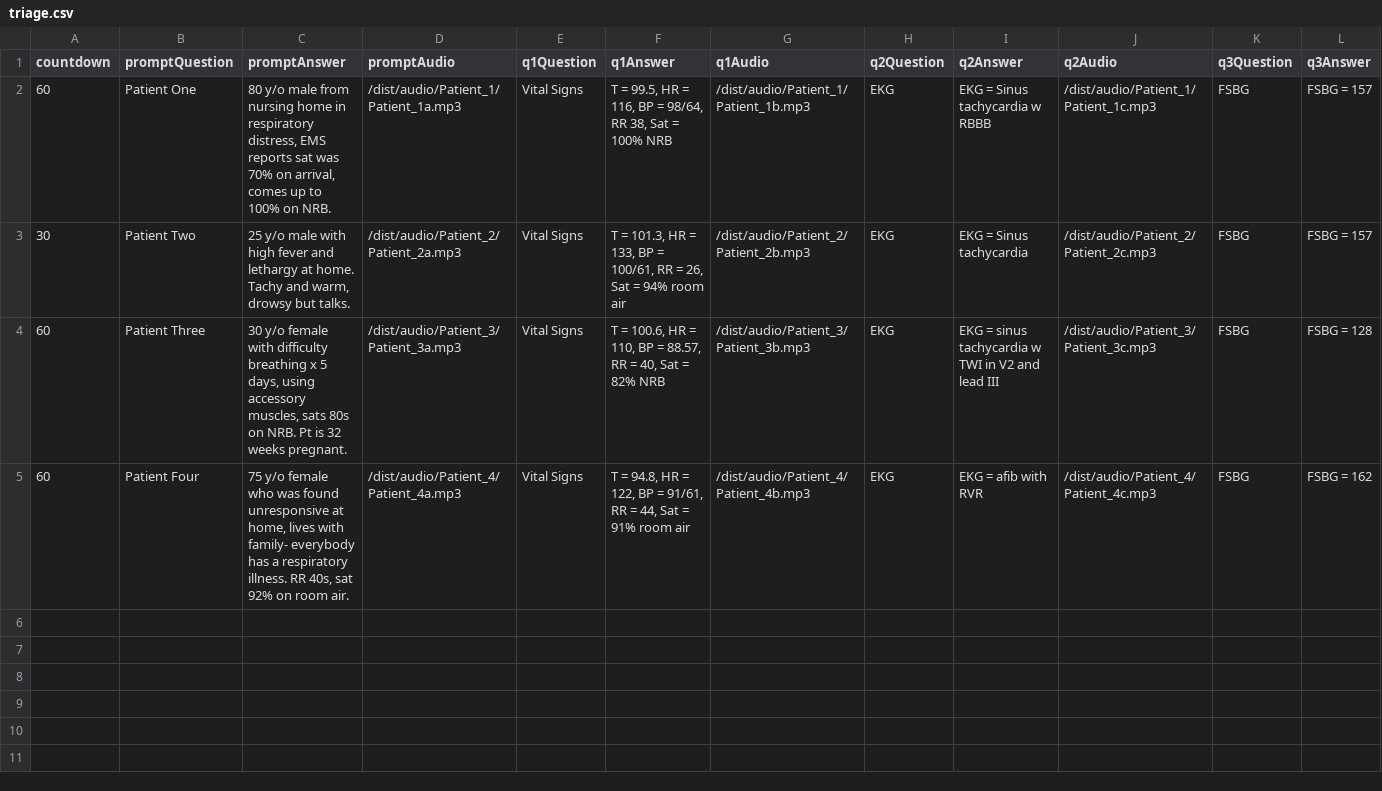
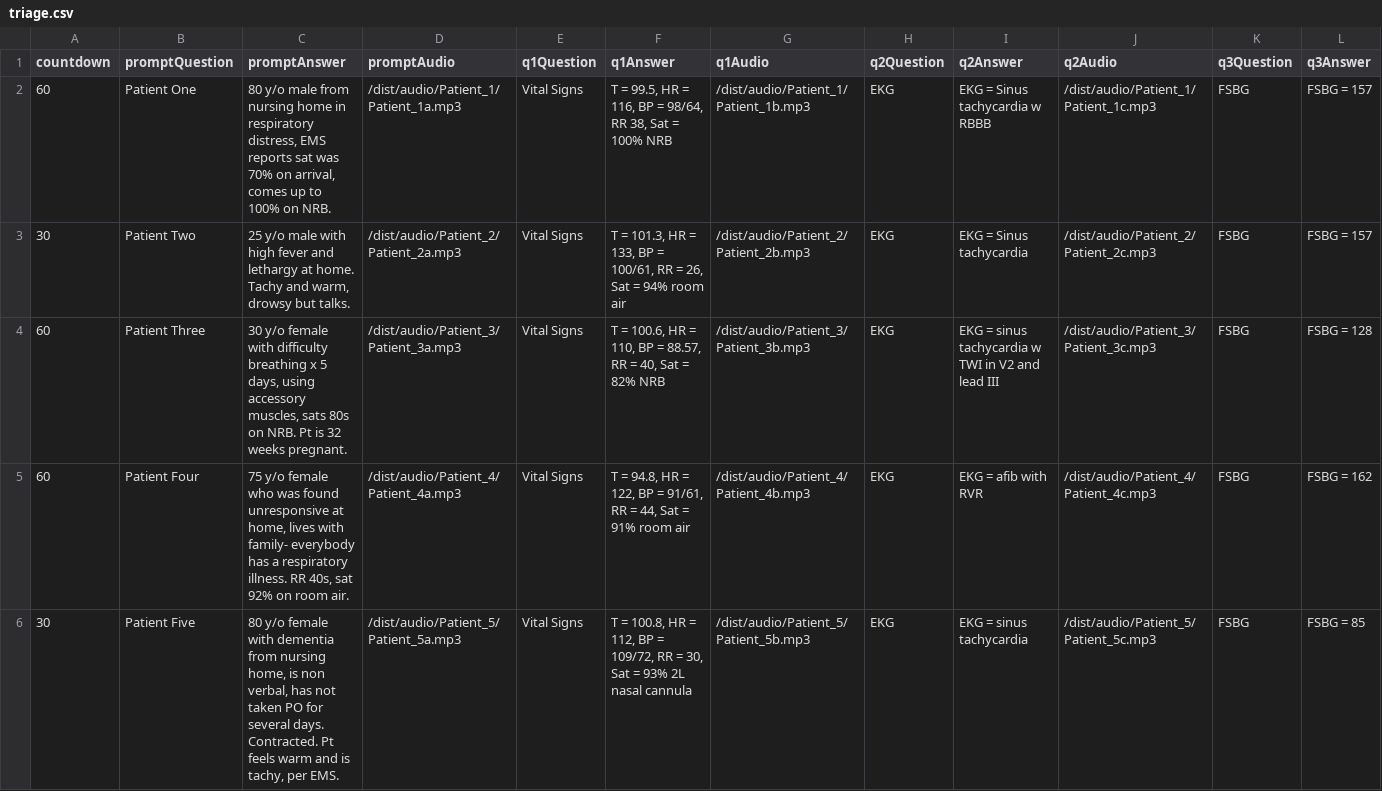
Before and after one commit to ccnmtl/austere-med-interactives, a CSV file: data/triage.csv, drawn as a sheet; only a part is shown; rows hold the shown columns only; the diff names each change by its address in the sheet, - before the commit and + after, or states it on an @@ line.

Commit message:
Patient 5 data

```diff
--- a/data/triage.csv
+++ b/data/triage.csv
+row 6: 30 | Patient Five | 80 y/o female with dementia from nursing home, is non verbal, has not taken PO for several days. Contracted. Pt feels warm and is tachy, per EMS. | /dist/audio/Patient_5/Patient_5a.mp3 | Vital Signs | T = 100.8, HR = 112, BP = 109/72, RR = 30, Sat = 93% 2L nasal cannula | /dist/audio/Patient_5/Patient_5b.mp3 | EKG | EKG = sinus tachycardia | /dist/audio/Patient_5/Patient_5c.mp3 | FSBG | FSBG = 85
```
